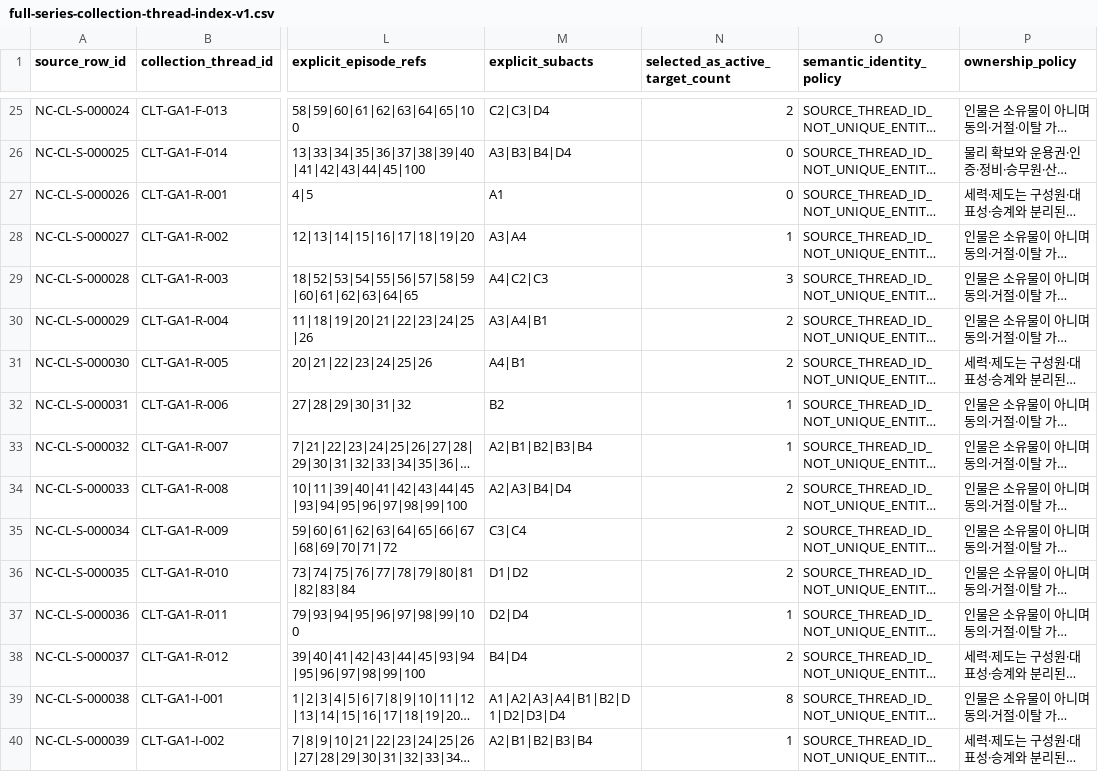
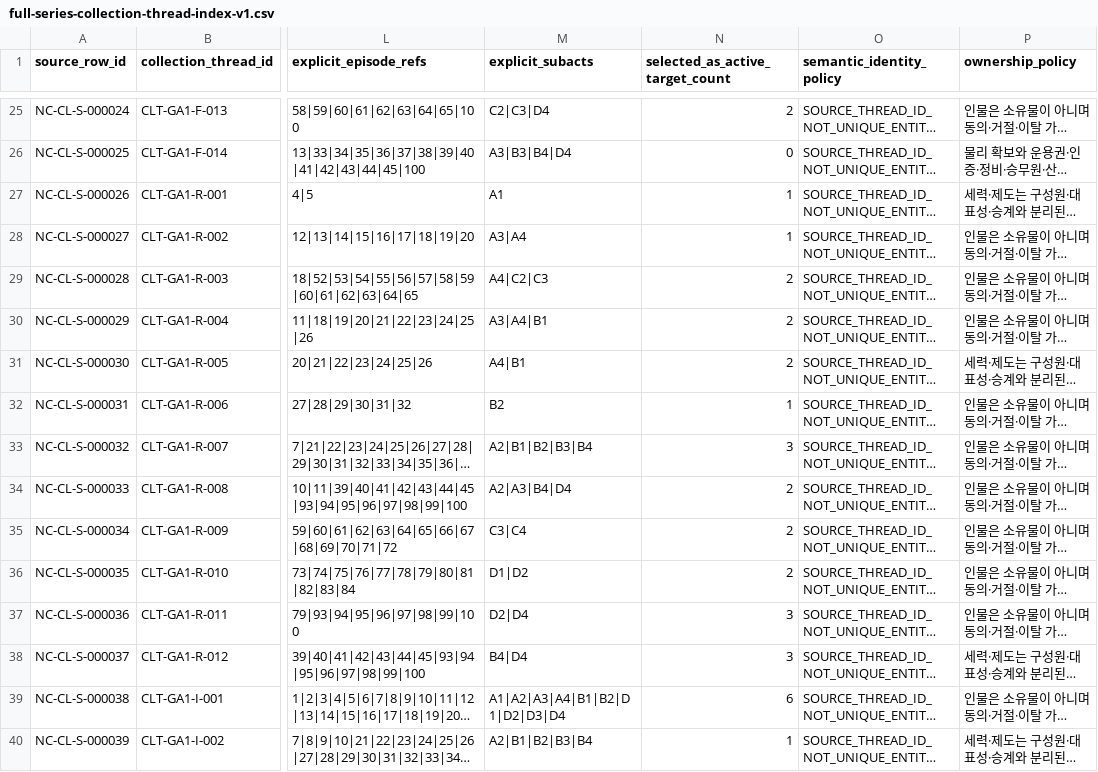
Before and after one commit to storm-credit/galactic-legacy-archive, a CSV file: docs/09_collection/generated/desire_subact/full-series-collection-thread-index-v1.csv, drawn as a sheet; only a part is shown, gaps mark what is left out; long unchanged cells end in …; the diff covers the shown part only; the diff names each change by its address in the sheet, - before the commit and + after, or states it on an @@ line.

Commit message:
QC: second-pass pre-writing execution red-team (#214)
Close second-pass pre-writing execution blindspots without story-canon or manuscript mutation.

```diff
--- a/docs/09_collection/generated/desire_subact/full-series-collection-thread-index-v1.csv
+++ b/docs/09_collection/generated/desire_subact/full-series-collection-thread-index-v1.csv
-N27 (selected_as_active_target_count): 0
+N27 (selected_as_active_target_count): 1
-N29 (selected_as_active_target_count): 3
+N29 (selected_as_active_target_count): 2
-N33 (selected_as_active_target_count): 1
+N33 (selected_as_active_target_count): 3
-N37 (selected_as_active_target_count): 1
+N37 (selected_as_active_target_count): 3
-N38 (selected_as_active_target_count): 2
+N38 (selected_as_active_target_count): 3
-N39 (selected_as_active_target_count): 8
+N39 (selected_as_active_target_count): 6
```
Also changed, not shown: 26 edited cells elsewhere in this file, 54 other files.
